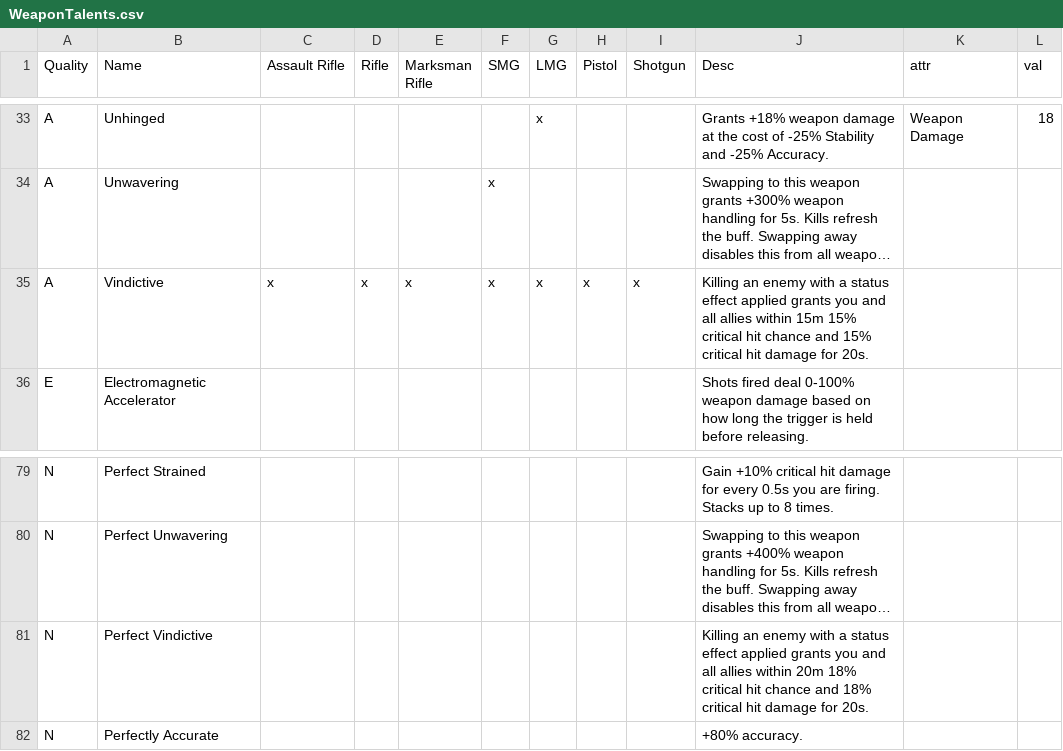
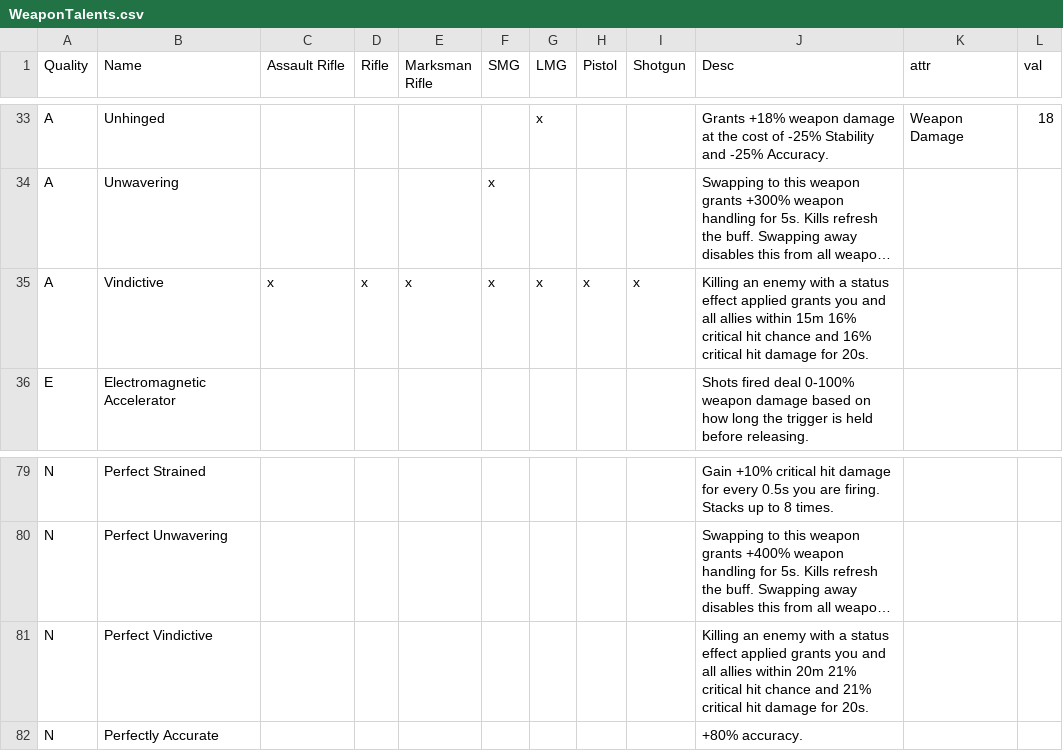
Before and after one commit to Shelby115/mx-division-builds, a CSV file: public/csv/weapons/WeaponTalents.csv, drawn as a sheet; only a part is shown, gaps mark what is left out; long unchanged cells end in …; the diff names each change by its address in the sheet, - before the commit and + after, or states it on an @@ line.

```diff
--- a/public/csv/weapons/WeaponTalents.csv
+++ b/public/csv/weapons/WeaponTalents.csv
-J35 (Desc): …within 15m 15% critical hit chance and 15% critical hit…
+J35 (Desc): …within 15m 16% critical hit chance and 16% critical hit…
-J81 (Desc): …within 20m 18% critical hit chance and 18% critical hit…
+J81 (Desc): …within 20m 21% critical hit chance and 21% critical hit…
```
